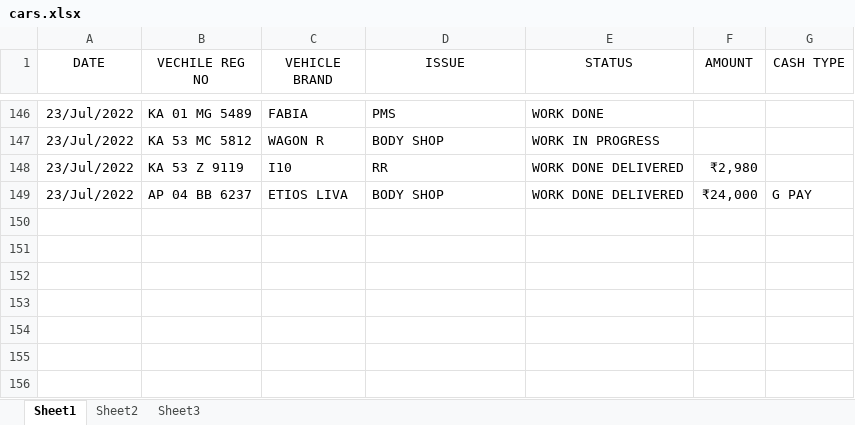
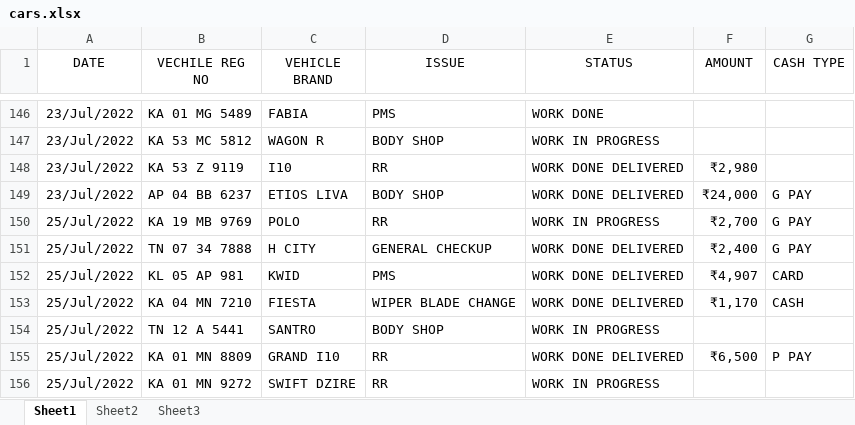
Before and after one commit to pragathi2016/stream, an Excel workbook: cars.xlsx, sheet Sheet1, drawn as a sheet; only a part is shown, gaps mark what is left out; values as stored, in another font and other column widths than the file's, no borders; the diff names each change by its address in the sheet, - before the commit and + after, or states it on an @@ line.

Commit message:
update

```diff
--- a/cars.xlsx (sheet Sheet1)
+++ b/cars.xlsx (sheet Sheet1)
+row 150: 25/Jul/2022 | KA 19 MB 9769 | POLO | RR | WORK IN PROGRESS | ₹2,700 | G PAY
+row 151: 25/Jul/2022 | TN 07 34 7888 | H CITY | GENERAL CHECKUP | WORK DONE DELIVERED | ₹2,400 | G PAY
+row 152: 25/Jul/2022 | KL 05 AP 981 | KWID | PMS | WORK DONE DELIVERED | ₹4,907 | CARD
+row 153: 25/Jul/2022 | KA 04 MN 7210 | FIESTA | WIPER BLADE CHANGE | WORK DONE DELIVERED | ₹1,170 | CASH
+row 154: 25/Jul/2022 | TN 12 A 5441 | SANTRO | BODY SHOP | WORK IN PROGRESS
+row 155: 25/Jul/2022 | KA 01 MN 8809 | GRAND I10 | RR | WORK DONE DELIVERED | ₹6,500 | P PAY
+row 156: 25/Jul/2022 | KA 01 MN 9272 | SWIFT DZIRE | RR | WORK IN PROGRESS
```
